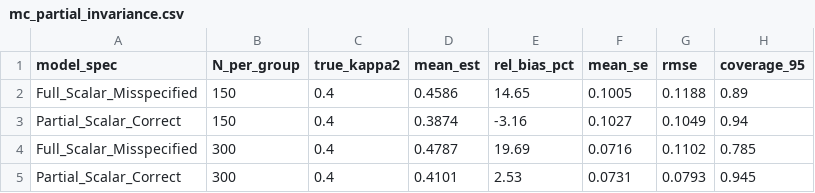
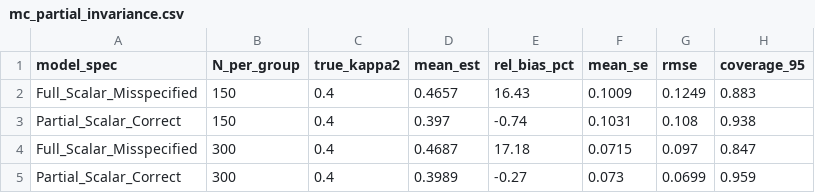
Before and after one commit to FredPedrosa/anvala, a CSV file: simulations/results/mc_partial_invariance.csv, drawn as a sheet.

```diff
--- a/simulations/results/mc_partial_invariance.csv
+++ b/simulations/results/mc_partial_invariance.csv
@@ -1,5 +1,5 @@
 model_spec,N_per_group,true_kappa2,mean_est,rel_bias_pct,mean_se,rmse,coverage_95
-Full_Scalar_Misspecified,150,0.4,0.4586,14.65,0.1005,0.1188,0.89
-Partial_Scalar_Correct,150,0.4,0.3874,-3.16,0.1027,0.1049,0.94
-Full_Scalar_Misspecified,300,0.4,0.4787,19.69,0.0716,0.1102,0.785
-Partial_Scalar_Correct,300,0.4,0.4101,2.53,0.0731,0.0793,0.945
+Full_Scalar_Misspecified,150,0.4,0.4657,16.43,0.1009,0.1249,0.883
+Partial_Scalar_Correct,150,0.4,0.397,-0.74,0.1031,0.108,0.938
+Full_Scalar_Misspecified,300,0.4,0.4687,17.18,0.0715,0.097,0.847
+Partial_Scalar_Correct,300,0.4,0.3989,-0.27,0.073,0.0699,0.959
```
Also changed, not shown: simulations/results/benchmark_bootega_NVIDIA_GeForce_RTX_3060.csv, simulations/results/benchmark_sem_NVIDIA_GeForce_RTX_3060.csv, 26 other files.
